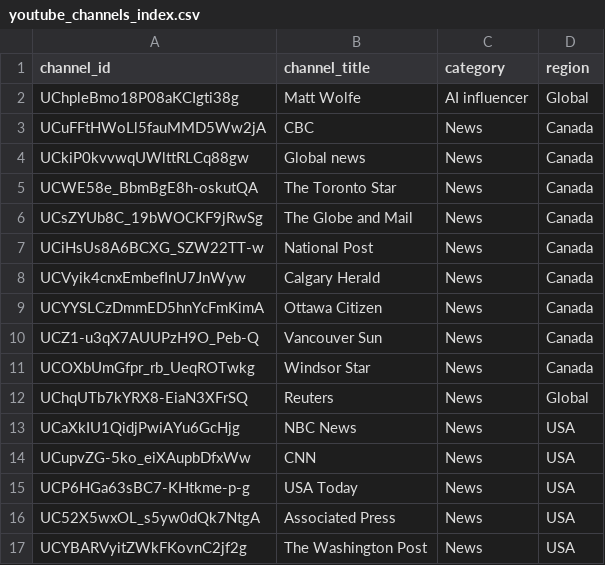
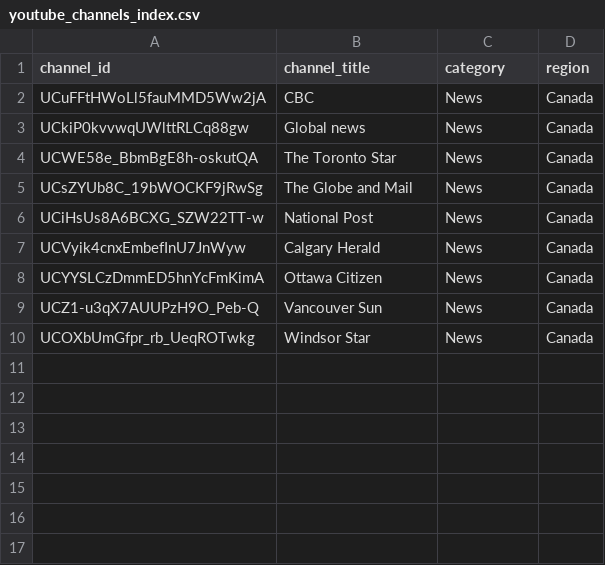
Before and after one commit to cory-walker/Agents, a CSV file: data/youtube_channels_index.csv, drawn as a sheet; the diff names each change by its address in the sheet, - before the commit and + after, or states it on an @@ line.

```diff
--- a/data/youtube_channels_index.csv
+++ b/data/youtube_channels_index.csv
-row 2: UChpleBmo18P08aKCIgti38g | Matt Wolfe | AI influencer | Global
-row 12: UChqUTb7kYRX8-EiaN3XFrSQ | Reuters | News | Global
-row 13: UCaXkIU1QidjPwiAYu6GcHjg | NBC News | News | USA
-row 14: UCupvZG-5ko_eiXAupbDfxWw | CNN | News | USA
-row 15: UCP6HGa63sBC7-KHtkme-p-g | USA Today | News | USA
-row 16: UC52X5wxOL_s5yw0dQk7NtgA | Associated Press | News | USA
-row 17: UCYBARVyitZWkFKovnC2jf2g | The Washington Post | News | USA
```
Also changed, not shown: 6 other files.
